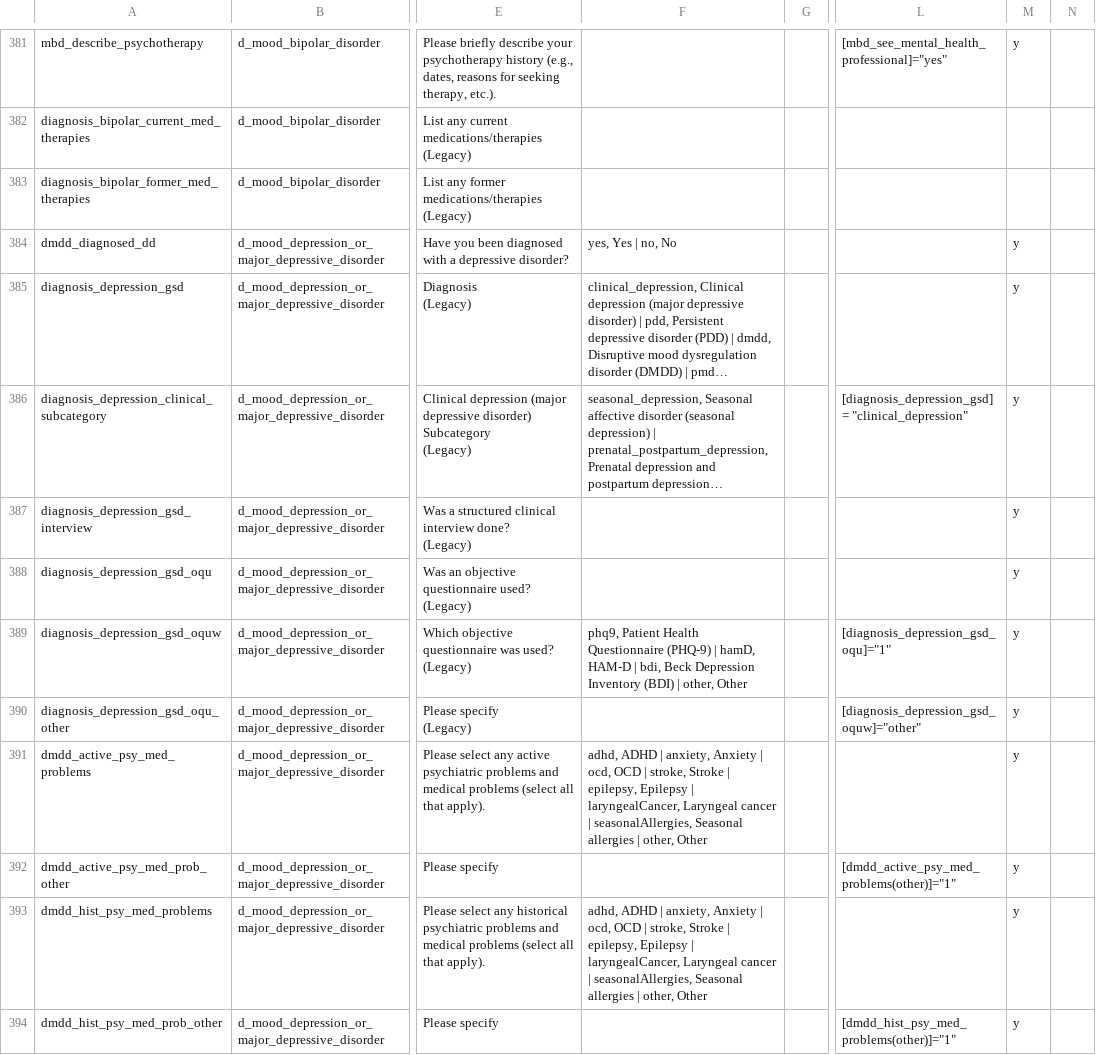
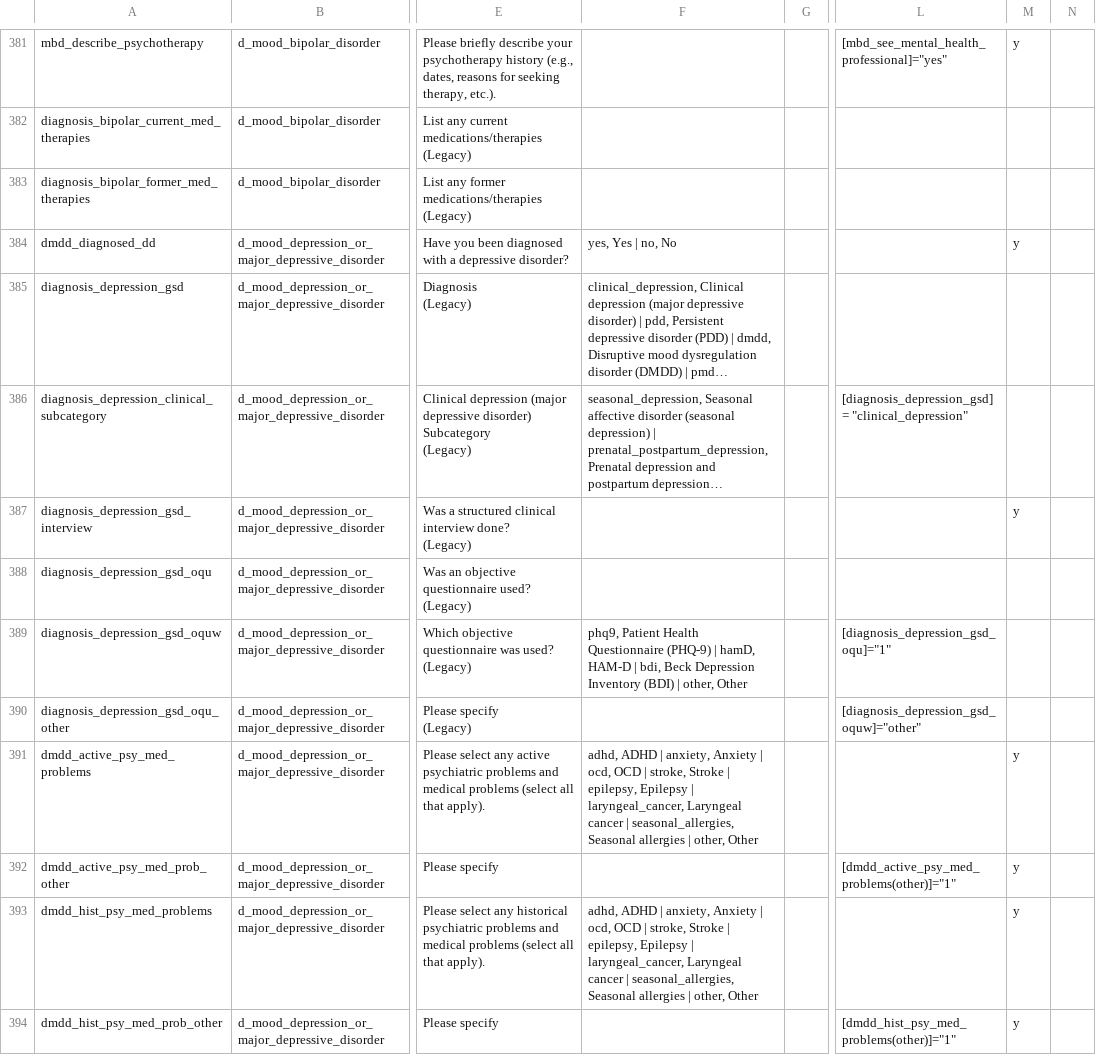
Before and after one commit to eipm/bridge2ai-redcap, a CSV file: data/bridge2ai_voice_project_data_dictionary.csv, drawn as a sheet; only a part is shown, gaps mark what is left out; long unchanged cells end in …; the diff covers the shown part only; the diff names each change by its address in the sheet, - before the commit and + after, or states it on an @@ line.

```diff
--- a/data/bridge2ai_voice_project_data_dictionary.csv
+++ b/data/bridge2ai_voice_project_data_dictionary.csv
-M385:M386: y
+M385:M386: (empty)
-M388:M390: y
+M388:M390: (empty)
-F391: …Epilepsy | laryngealCancer, Laryngeal cancer | seasonalAllergies, Seasonal allergies…
+F391: …Epilepsy | laryngeal_cancer, Laryngeal cancer | seasonal_allergies, Seasonal allergies…
-F393: …Epilepsy | laryngealCancer, Laryngeal cancer | seasonalAllergies, Seasonal allergies…
+F393: …Epilepsy | laryngeal_cancer, Laryngeal cancer | seasonal_allergies, Seasonal allergies…
```
Also changed, not shown: 11 added rows and 37 edited cells elsewhere in this file, 1 other file.
